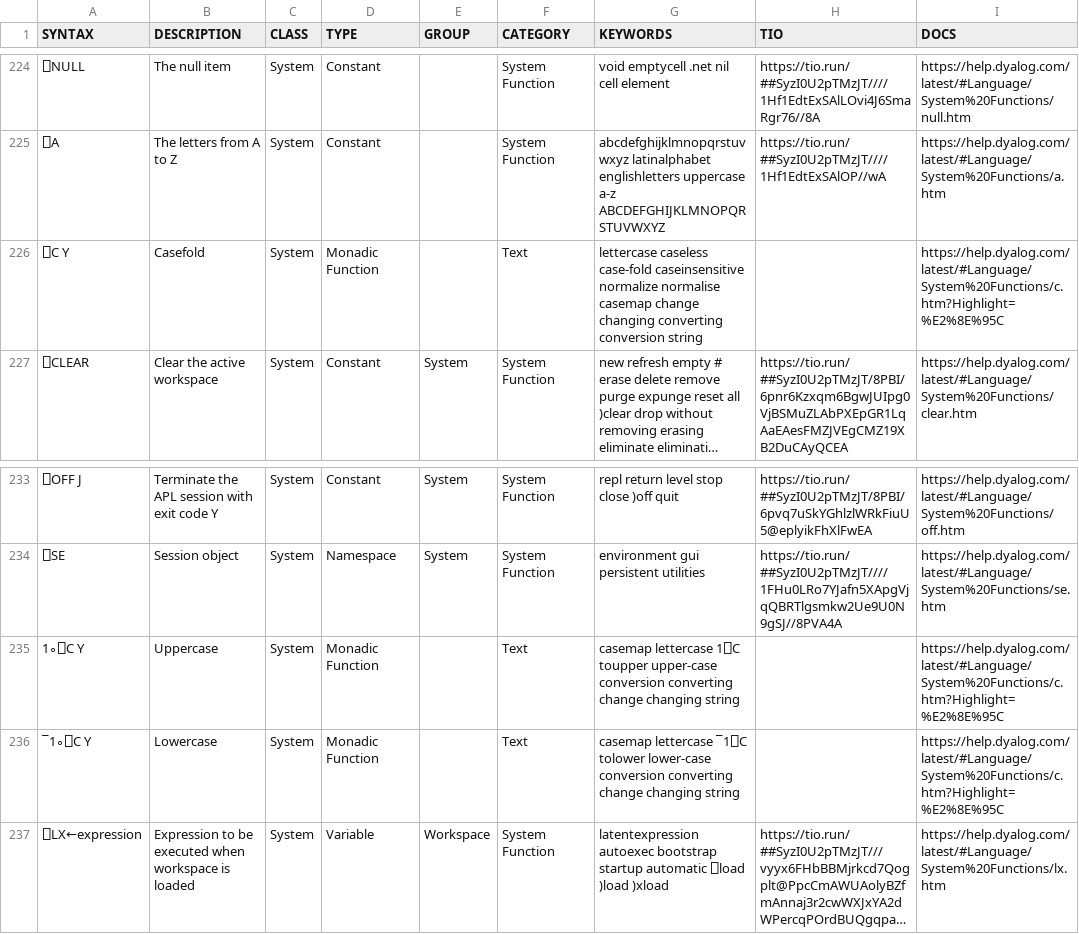
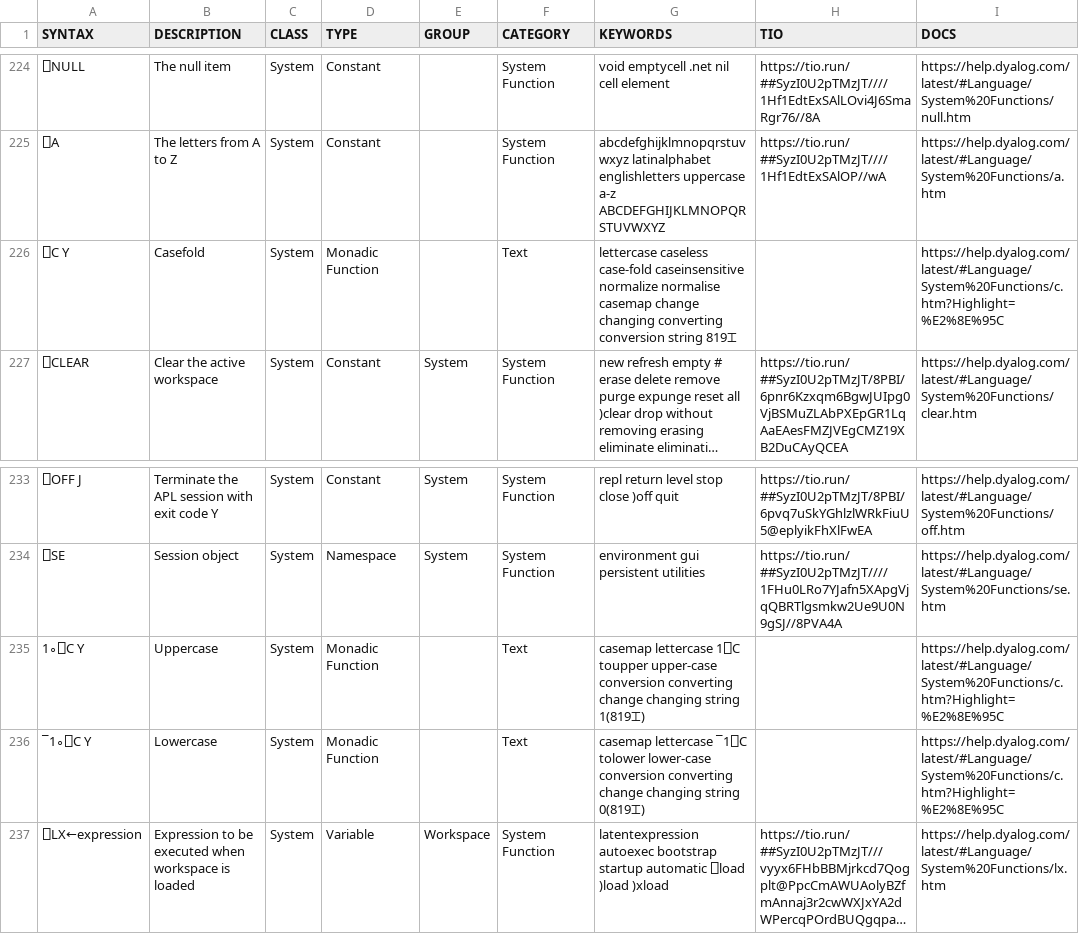
Before and after one commit to abrudz/aplcart, a TSV file: table.tsv, drawn as a sheet; only a part is shown, gaps mark what is left out; long unchanged cells end in …; the diff names each change by its address in the sheet, - before the commit and + after, or states it on an @@ line.

Commit message:
case kwds

```diff
--- a/table.tsv
+++ b/table.tsv
-G226 (KEYWORDS): …conversion string
+G226 (KEYWORDS): …conversion string 819⌶
-G235 (KEYWORDS): …changing string
+G235 (KEYWORDS): …changing string 1(819⌶)
-G236 (KEYWORDS): …changing string
+G236 (KEYWORDS): …changing string 0(819⌶)
```
